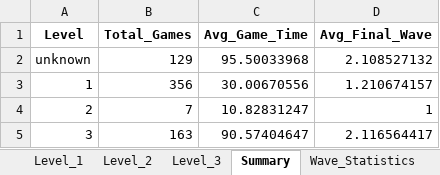
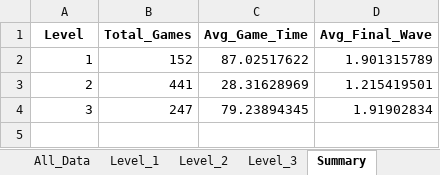
Before and after one commit to CSCI-526/fall-2024-project-tuesday-six-in-a-million, an Excel workbook: Tools/output_by_level.xlsx, sheet Summary, drawn as a sheet; values as stored, in another font and other column widths than the file's, no borders; removed rows and columns are numbered as before the commit, all else as after; the diff names each change by its address in the sheet, - before the commit and + after, or states it on an @@ line.

```diff
--- a/Tools/output_by_level.xlsx (sheet Summary)
+++ b/Tools/output_by_level.xlsx (sheet Summary)
-row 2: unknown | 129 | 95.50033968 | 2.108527132
-B2 (Total_Games): 356
+B2 (Total_Games): 152
-C2 (Avg_Game_Time): 30.00670556
+C2 (Avg_Game_Time): 87.02517622
-D2 (Avg_Final_Wave): 1.210674157
+D2 (Avg_Final_Wave): 1.901315789
-B3 (Total_Games): 7
+B3 (Total_Games): 441
-C3 (Avg_Game_Time): 10.82831247
+C3 (Avg_Game_Time): 28.31628969
-D3 (Avg_Final_Wave): 1
+D3 (Avg_Final_Wave): 1.215419501
-B4 (Total_Games): 163
+B4 (Total_Games): 247
-C4 (Avg_Game_Time): 90.57404647
+C4 (Avg_Game_Time): 79.23894345
-D4 (Avg_Final_Wave): 2.116564417
+D4 (Avg_Final_Wave): 1.91902834
```
Also changed, not shown: sheet All_Data, sheet Level_3, sheet Level_2, sheet Level_1, sheet Wave_Statistics, other sheet tabs, 3 other files.
